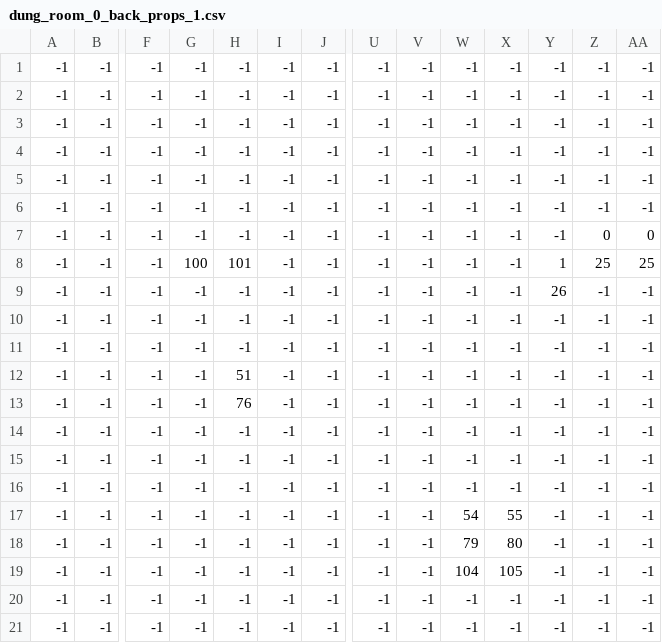
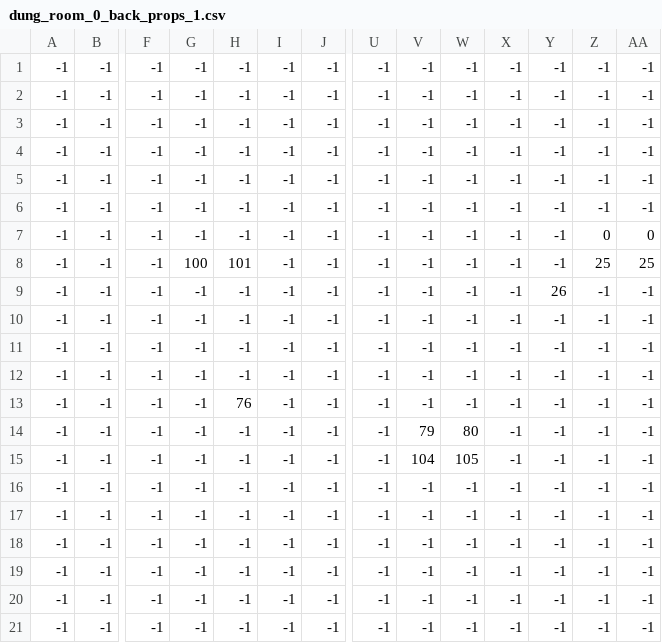
Before and after one commit to Hydroceph/EndlessStair, a CSV file: map/dungeon/room_0/dung_room_0_back_props_1.csv, drawn as a sheet; only a part is shown, gaps mark what is left out; removed rows and columns are numbered as before the commit, all else as after; rows hold the shown columns only; the diff names each change by its address in the sheet, - before the commit and + after, or states it on an @@ line.

```diff
--- a/map/dungeon/room_0/dung_room_0_back_props_1.csv
+++ b/map/dungeon/room_0/dung_room_0_back_props_1.csv
-Y8: 1
+Y8: -1
-H12: 51
+H12: -1
+row 14: -1 | -1 | -1 | -1 | -1 | -1 | -1 | -1 | 79 | 80 | -1 | -1 | -1 | -1
+row 15: -1 | -1 | -1 | -1 | -1 | -1 | -1 | -1 | 104 | 105 | -1 | -1 | -1 | -1
-W19: 54
+W19: -1
-X19: 55
+X19: -1
-row 18: -1 | -1 | -1 | -1 | -1 | -1 | -1 | -1 | -1 | 79 | 80 | -1 | -1 | -1
-row 19: -1 | -1 | -1 | -1 | -1 | -1 | -1 | -1 | -1 | 104 | 105 | -1 | -1 | -1
```
Also changed, not shown: 23 other files.
